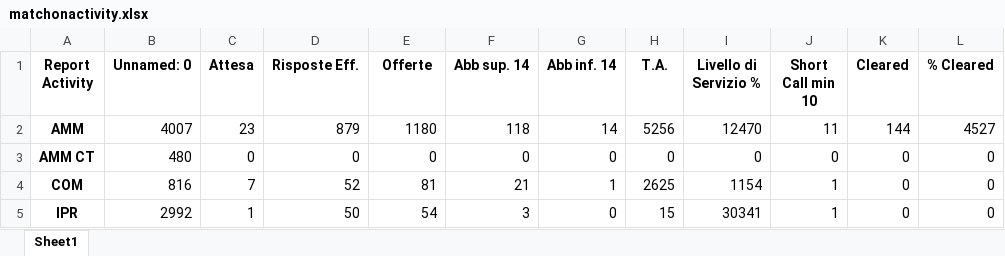
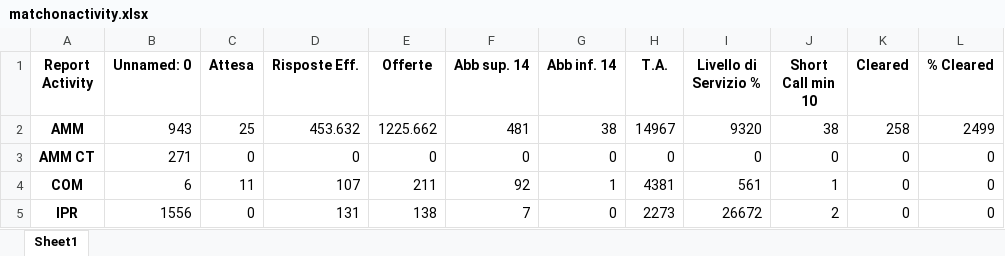
Before and after one commit to lukamath/Cruscotto, an Excel workbook: service/matchonactivity.xlsx, sheet Sheet1, drawn as a sheet; only a part is shown; values as stored, in another font and other column widths than the file's, no borders; the diff covers the shown part only; the diff names each change by its address in the sheet, - before the commit and + after, or states it on an @@ line.

```diff
--- a/service/matchonactivity.xlsx (sheet Sheet1)
+++ b/service/matchonactivity.xlsx (sheet Sheet1)
-B2 (Unnamed: 0): 4007
+B2 (Unnamed: 0): 943
-C2 (Attesa): 23
+C2 (Attesa): 25
-D2 (Risposte Eff.): 879
+D2 (Risposte Eff.): 453.632
-E2 (Offerte): 1180
+E2 (Offerte): 1225.662
-F2 (Abb sup. 14): 118
+F2 (Abb sup. 14): 481
-G2 (Abb inf. 14): 14
+G2 (Abb inf. 14): 38
-H2 (T.A.): 5256
+H2 (T.A.): 14967
-I2 (Livello di Servizio %): 12470
+I2 (Livello di Servizio %): 9320
-J2 (Short Call min 10): 11
+J2 (Short Call min 10): 38
-K2 (Cleared): 144
+K2 (Cleared): 258
-L2 (% Cleared): 4527
+L2 (% Cleared): 2499
-B3 (Unnamed: 0): 480
+B3 (Unnamed: 0): 271
-B4 (Unnamed: 0): 816
+B4 (Unnamed: 0): 6
-C4 (Attesa): 7
+C4 (Attesa): 11
-D4 (Risposte Eff.): 52
+D4 (Risposte Eff.): 107
-E4 (Offerte): 81
+E4 (Offerte): 211
-F4 (Abb sup. 14): 21
+F4 (Abb sup. 14): 92
-H4 (T.A.): 2625
+H4 (T.A.): 4381
-I4 (Livello di Servizio %): 1154
+I4 (Livello di Servizio %): 561
-B5 (Unnamed: 0): 2992
+B5 (Unnamed: 0): 1556
-C5 (Attesa): 1
+C5 (Attesa): 0
-D5 (Risposte Eff.): 50
+D5 (Risposte Eff.): 131
-E5 (Offerte): 54
+E5 (Offerte): 138
-F5 (Abb sup. 14): 3
+F5 (Abb sup. 14): 7
-H5 (T.A.): 15
+H5 (T.A.): 2273
-I5 (Livello di Servizio %): 30341
+I5 (Livello di Servizio %): 26672
-J5 (Short Call min 10): 1
+J5 (Short Call min 10): 2
```
Also changed, not shown: 2 added rows and 76 edited cells elsewhere in this sheet, data_source/code.xlsx, data_source/map.xlsx, 16 other files.
